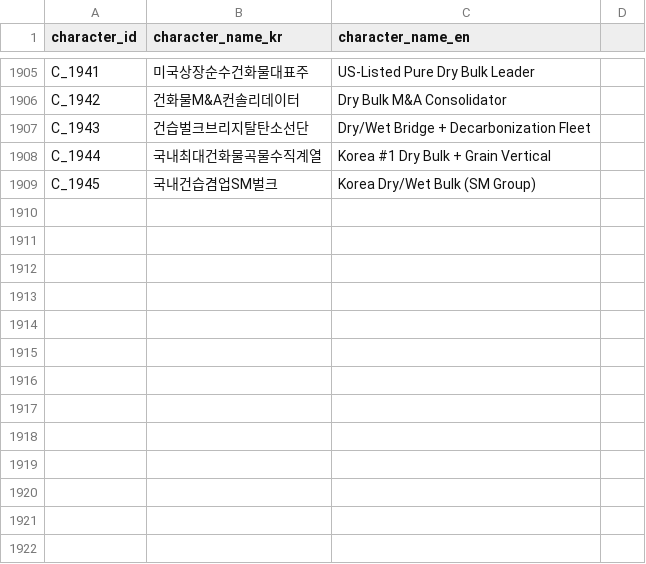
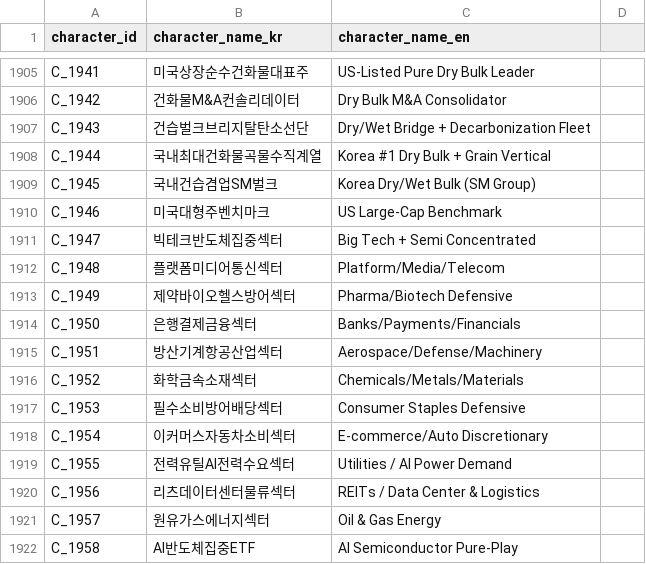
Before and after one commit to kang0302/moneytree-web, a CSV file: public/data/ssot/character_ssot.csv, drawn as a sheet; only a part is shown, gaps mark what is left out.

```diff
--- a/public/data/ssot/character_ssot.csv
+++ b/public/data/ssot/character_ssot.csv
@@ -1909 +1909,14 @@ C_1944,국내최대건화물곡물수직계열,Korea #1 Dry Bulk + Grain Vertica
 C_1945,국내건습겸업SM벌크,Korea Dry/Wet Bulk (SM Group)
+C_1946,미국대형주벤치마크,US Large-Cap Benchmark
+C_1947,빅테크반도체집중섹터,Big Tech + Semi Concentrated
+C_1948,플랫폼미디어통신섹터,Platform/Media/Telecom
+C_1949,제약바이오헬스방어섹터,Pharma/Biotech Defensive
+C_1950,은행결제금융섹터,Banks/Payments/Financials
+C_1951,방산기계항공산업섹터,Aerospace/Defense/Machinery
+C_1952,화학금속소재섹터,Chemicals/Metals/Materials
+C_1953,필수소비방어배당섹터,Consumer Staples Defensive
+C_1954,이커머스자동차소비섹터,E-commerce/Auto Discretionary
+C_1955,전력유틸AI전력수요섹터,Utilities / AI Power Demand
+C_1956,리츠데이터센터물류섹터,REITs / Data Center & Logistics
+C_1957,원유가스에너지섹터,Oil & Gas Energy
+C_1958,AI반도체집중ETF,AI Semiconductor Pure-Play
```
Also changed, not shown: 2 other files.
